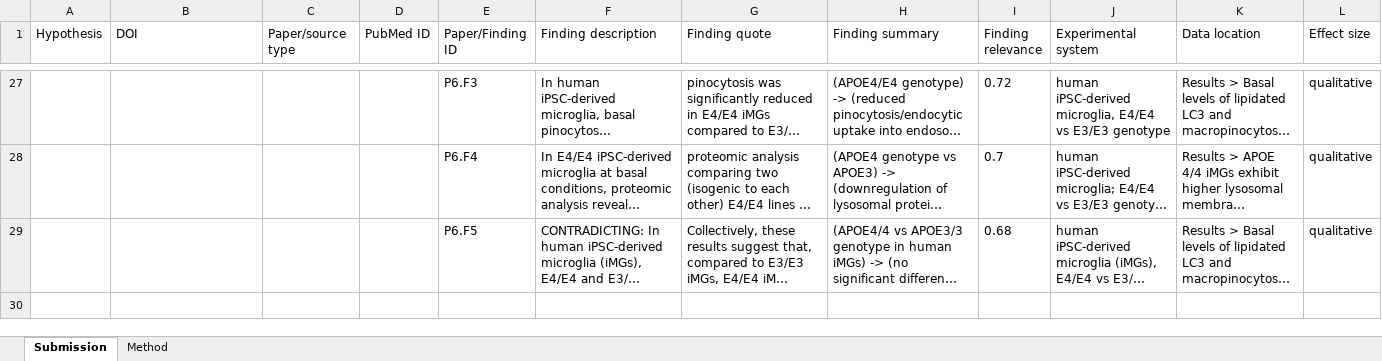
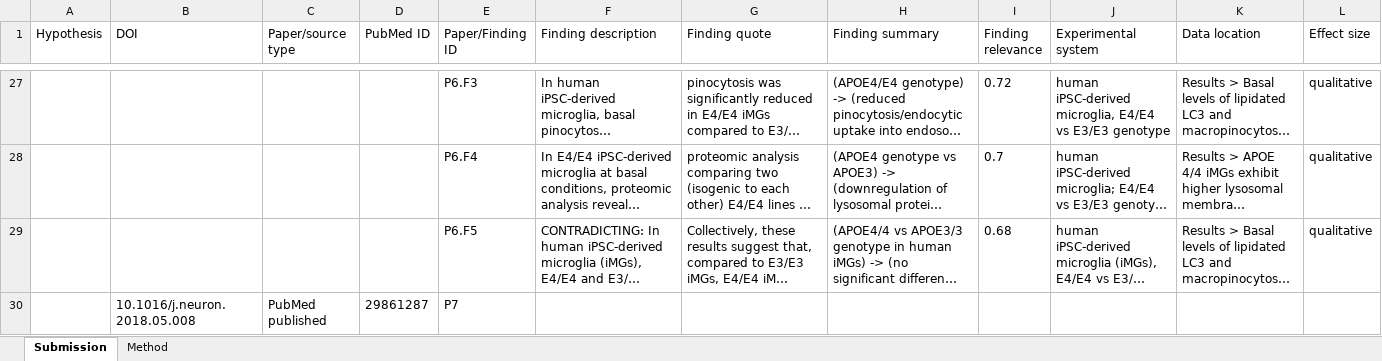
Before and after one commit to DrAhmed7887/hack-meccog-apoe4, an Excel workbook: data/dry_run.xlsx, sheet Submission, drawn as a sheet; only a part is shown, gaps mark what is left out; long unchanged cells end in …; values as stored, in another font and other column widths than the file's, no borders; rows hold the shown columns only; the diff covers the shown part only; the diff names each change by its address in the sheet, - before the commit and + after, or states it on an @@ line.

Commit message:
chore(freeze): rebuild data/dry_run.xlsx and FREEZE.json pinned to e723e9d

```diff
--- a/data/dry_run.xlsx (sheet Submission)
+++ b/data/dry_run.xlsx (sheet Submission)
+row 30:  | 10.1016/j.neuron.2018.05.008 | PubMed published | 29861287 | P7
```
Also changed, not shown: 2 added rows elsewhere in this sheet, sheet Method, 1 other file.
